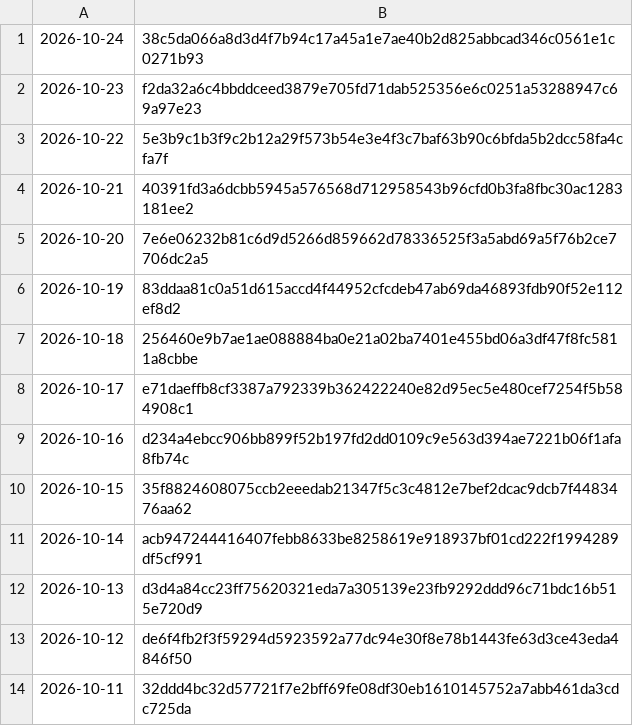
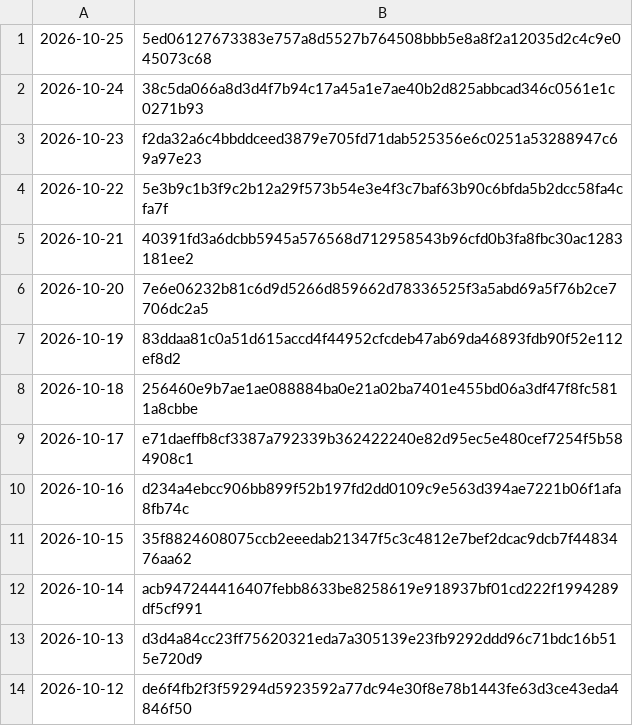
Before and after one commit to grahamwheaton/rupert-reading-missions, a TSV file: published/archive/manifest.tsv, drawn as a sheet; removed rows and columns are numbered as before the commit, all else as after; the diff names each change by its address in the sheet, - before the commit and + after, or states it on an @@ line.

```diff
--- a/published/archive/manifest.tsv
+++ b/published/archive/manifest.tsv
+row 1: 2026-10-25 | 5ed06127673383e757a8d5527b764508bbb5e8a8f2a12035d2c4c9e045073c68
-row 14: 2026-10-11 | 32ddd4bc32d57721f7e2bff69fe08df30eb1610145752a7abb461da3cdc725da
```
Also changed, not shown: 8 other files.
